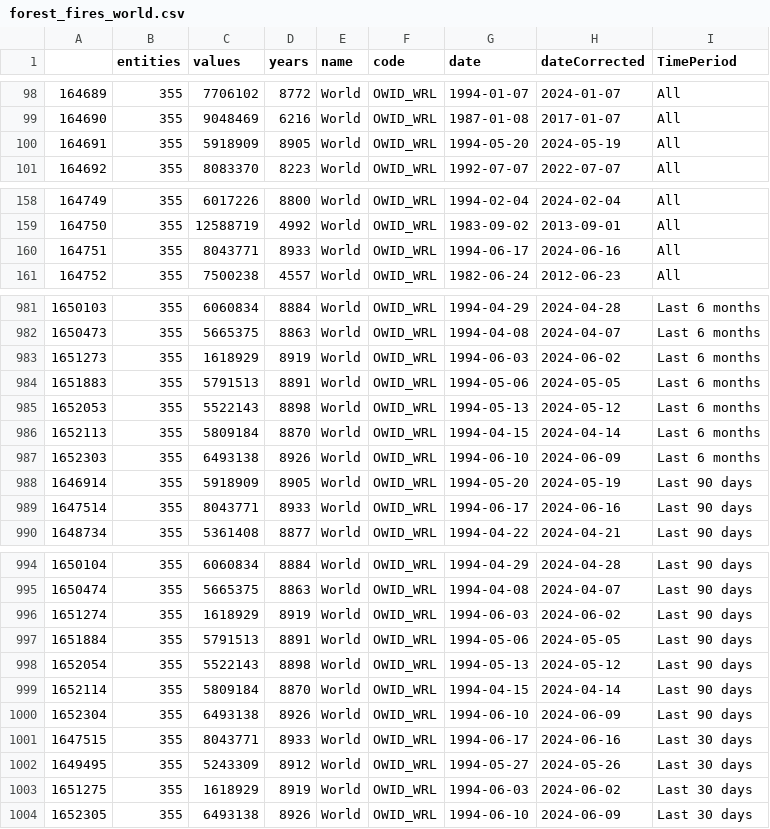
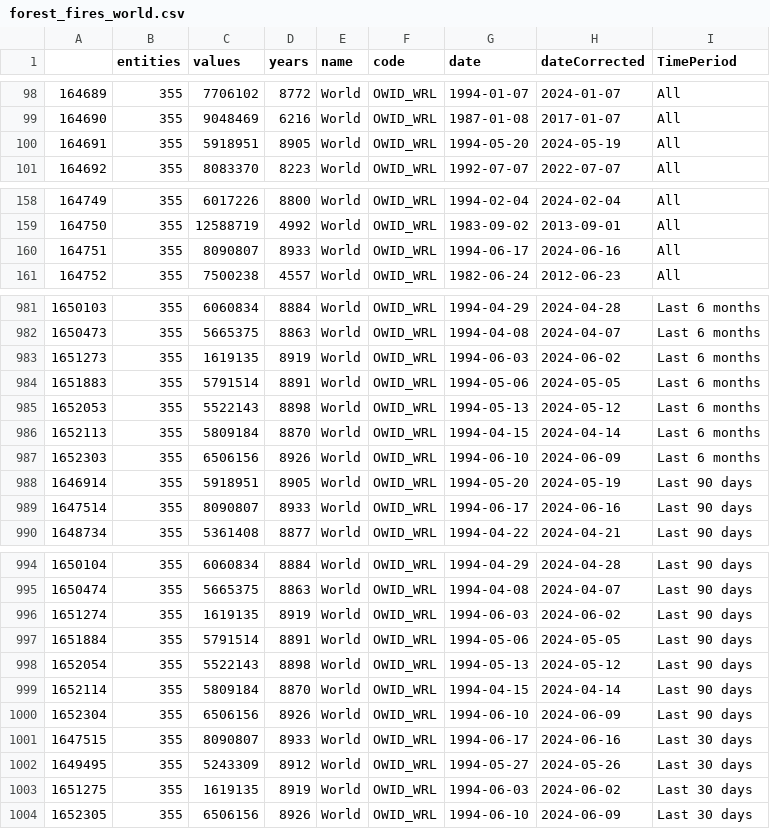
Before and after one commit to vfillis/automated-polling, a CSV file: data/forest_fires_world.csv, drawn as a sheet; only a part is shown, gaps mark what is left out; the diff covers the shown part only.

```diff
--- a/data/forest_fires_world.csv
+++ b/data/forest_fires_world.csv
@@ -99,3 +99,3 @@
 "164690",355,9048469,6216,"World","OWID_WRL",1987-01-08,2017-01-07,"All"
-"164691",355,5918909,8905,"World","OWID_WRL",1994-05-20,2024-05-19,"All"
+"164691",355,5918951,8905,"World","OWID_WRL",1994-05-20,2024-05-19,"All"
 "164692",355,8083370,8223,"World","OWID_WRL",1992-07-07,2022-07-07,"All"
@@ -159,3 +159,3 @@
 "164750",355,12588719,4992,"World","OWID_WRL",1983-09-02,2013-09-01,"All"
-"164751",355,8043771,8933,"World","OWID_WRL",1994-06-17,2024-06-16,"All"
+"164751",355,8090807,8933,"World","OWID_WRL",1994-06-17,2024-06-16,"All"
 "164752",355,7500238,4557,"World","OWID_WRL",1982-06-24,2012-06-23,"All"
@@ -982,9 +982,9 @@
 "1650473",355,5665375,8863,"World","OWID_WRL",1994-04-08,2024-04-07,"Last 6 months"
-"1651273",355,1618929,8919,"World","OWID_WRL",1994-06-03,2024-06-02,"Last 6 months"
-"1651883",355,5791513,8891,"World","OWID_WRL",1994-05-06,2024-05-05,"Last 6 months"
+"1651273",355,1619135,8919,"World","OWID_WRL",1994-06-03,2024-06-02,"Last 6 months"
+"1651883",355,5791514,8891,"World","OWID_WRL",1994-05-06,2024-05-05,"Last 6 months"
 "1652053",355,5522143,8898,"World","OWID_WRL",1994-05-13,2024-05-12,"Last 6 months"
 "1652113",355,5809184,8870,"World","OWID_WRL",1994-04-15,2024-04-14,"Last 6 months"
-"1652303",355,6493138,8926,"World","OWID_WRL",1994-06-10,2024-06-09,"Last 6 months"
-"1646914",355,5918909,8905,"World","OWID_WRL",1994-05-20,2024-05-19,"Last 90 days"
-"1647514",355,8043771,8933,"World","OWID_WRL",1994-06-17,2024-06-16,"Last 90 days"
+"1652303",355,6506156,8926,"World","OWID_WRL",1994-06-10,2024-06-09,"Last 6 months"
+"1646914",355,5918951,8905,"World","OWID_WRL",1994-05-20,2024-05-19,"Last 90 days"
+"1647514",355,8090807,8933,"World","OWID_WRL",1994-06-17,2024-06-16,"Last 90 days"
 "1648734",355,5361408,8877,"World","OWID_WRL",1994-04-22,2024-04-21,"Last 90 days"
@@ -995,10 +995,10 @@
 "1650474",355,5665375,8863,"World","OWID_WRL",1994-04-08,2024-04-07,"Last 90 days"
-"1651274",355,1618929,8919,"World","OWID_WRL",1994-06-03,2024-06-02,"Last 90 days"
-"1651884",355,5791513,8891,"World","OWID_WRL",1994-05-06,2024-05-05,"Last 90 days"
+"1651274",355,1619135,8919,"World","OWID_WRL",1994-06-03,2024-06-02,"Last 90 days"
+"1651884",355,5791514,8891,"World","OWID_WRL",1994-05-06,2024-05-05,"Last 90 days"
 "1652054",355,5522143,8898,"World","OWID_WRL",1994-05-13,2024-05-12,"Last 90 days"
 "1652114",355,5809184,8870,"World","OWID_WRL",1994-04-15,2024-04-14,"Last 90 days"
-"1652304",355,6493138,8926,"World","OWID_WRL",1994-06-10,2024-06-09,"Last 90 days"
-"1647515",355,8043771,8933,"World","OWID_WRL",1994-06-17,2024-06-16,"Last 30 days"
+"1652304",355,6506156,8926,"World","OWID_WRL",1994-06-10,2024-06-09,"Last 90 days"
+"1647515",355,8090807,8933,"World","OWID_WRL",1994-06-17,2024-06-16,"Last 30 days"
 "1649495",355,5243309,8912,"World","OWID_WRL",1994-05-27,2024-05-26,"Last 30 days"
-"1651275",355,1618929,8919,"World","OWID_WRL",1994-06-03,2024-06-02,"Last 30 days"
-"1652305",355,6493138,8926,"World","OWID_WRL",1994-06-10,2024-06-09,"Last 30 days"
+"1651275",355,1619135,8919,"World","OWID_WRL",1994-06-03,2024-06-02,"Last 30 days"
+"1652305",355,6506156,8926,"World","OWID_WRL",1994-06-10,2024-06-09,"Last 30 days"
```
Also changed, not shown: 15 edited cells elsewhere in this file, data/last3Y_polling.csv.
